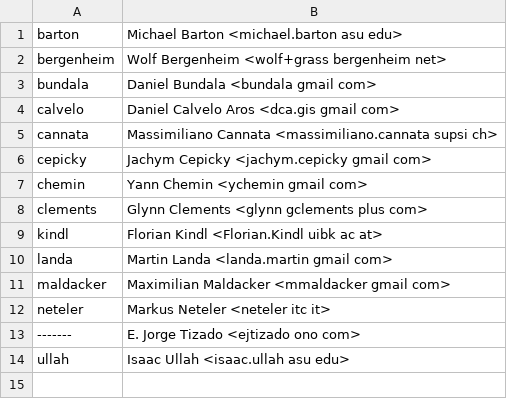
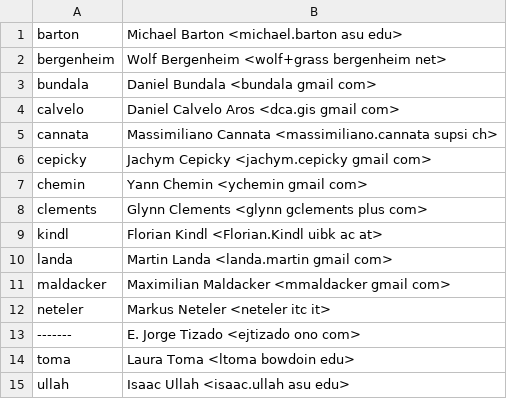
Before and after one commit to OSGeo/grass-addons, a CSV file: contributors.csv, drawn as a sheet; the diff names each change by its address in the sheet, - before the commit and + after, or states it on an @@ line.

Commit message:
+Laura Toma
git-svn-id: https://svn.osgeo.org/grass/grass-addons@25728 15284696-431f-4ddb-bdfa-cd5b030d7da7

```diff
--- a/contributors.csv
+++ b/contributors.csv
+row 14: toma | Laura Toma <ltoma bowdoin edu>
```
